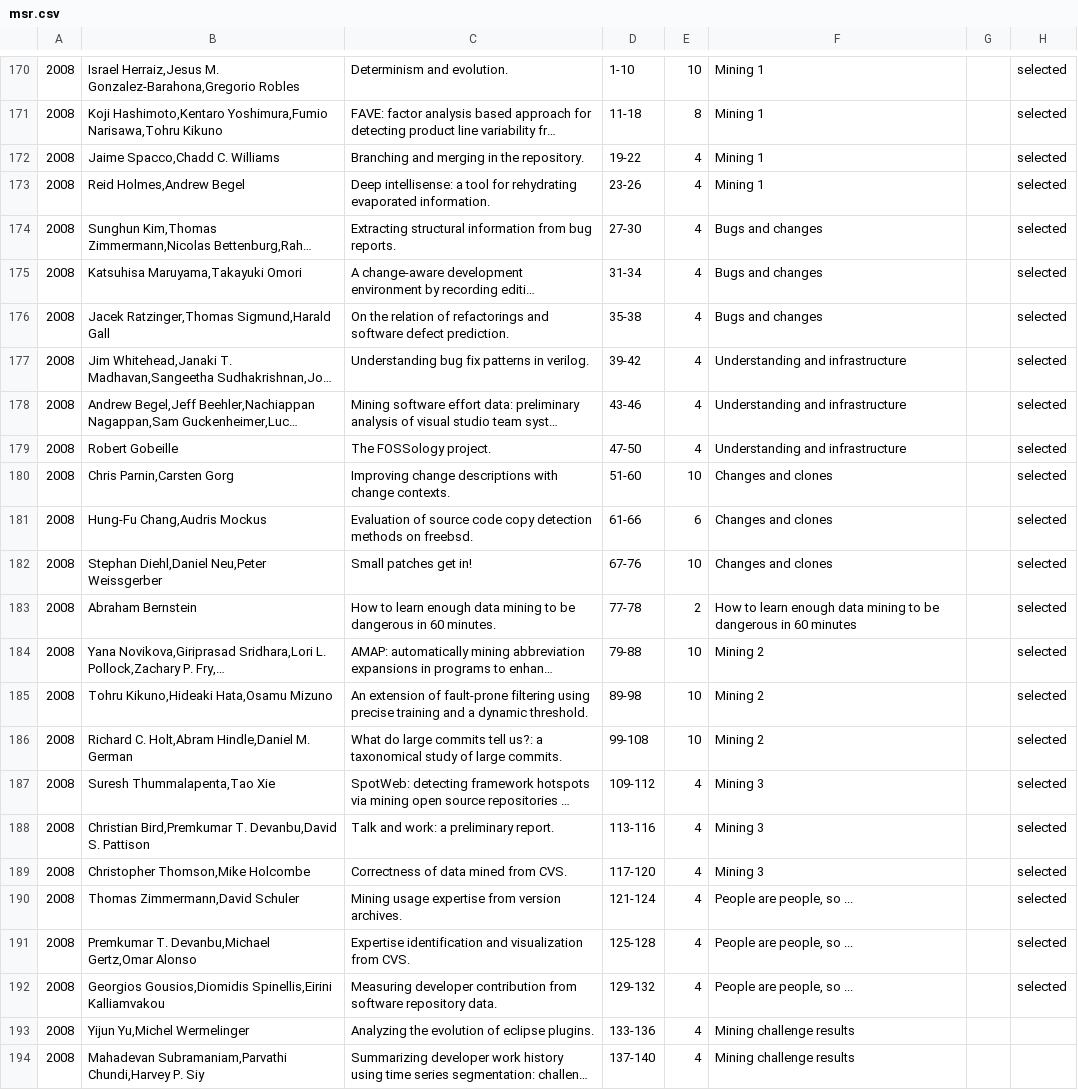
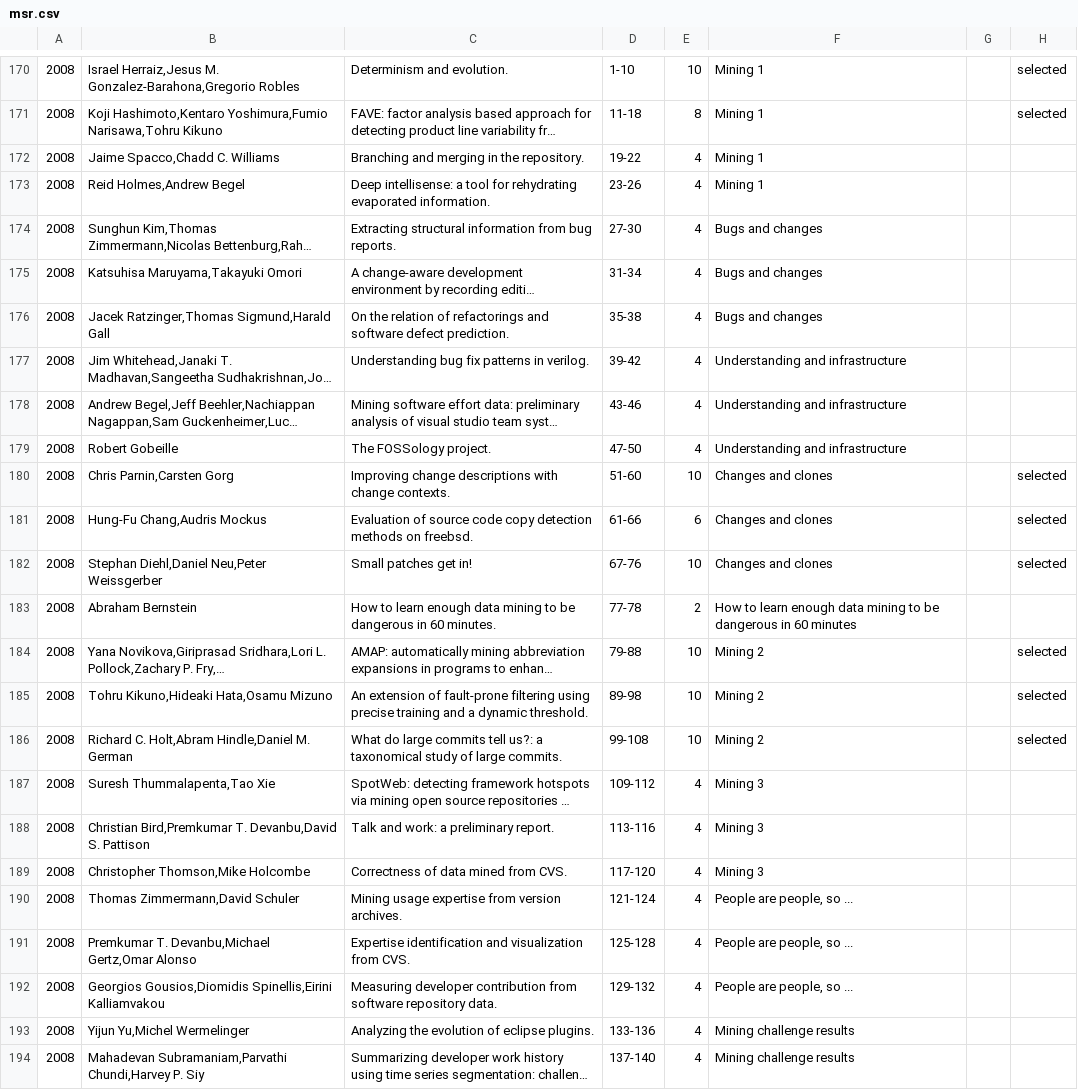
Before and after one commit to tue-mdse/conferenceMetrics, a CSV file: data/normalised-papers/msr.csv, drawn as a sheet; only a part is shown, gaps mark what is left out; long unchanged cells end in …; the diff covers the shown part only; the diff names each change by its address in the sheet, - before the commit and + after, or states it on an @@ line.

```diff
--- a/data/normalised-papers/msr.csv
+++ b/data/normalised-papers/msr.csv
-H172:H179: selected
+H172:H179: (empty)
-H183: selected
+H183: (empty)
-H187:H192: selected
+H187:H192: (empty)
```
Also changed, not shown: 27 edited cells elsewhere in this file, metrics/AsymRelC1.csv, metrics/RAC0-RNC1.csv, 38 other files.
